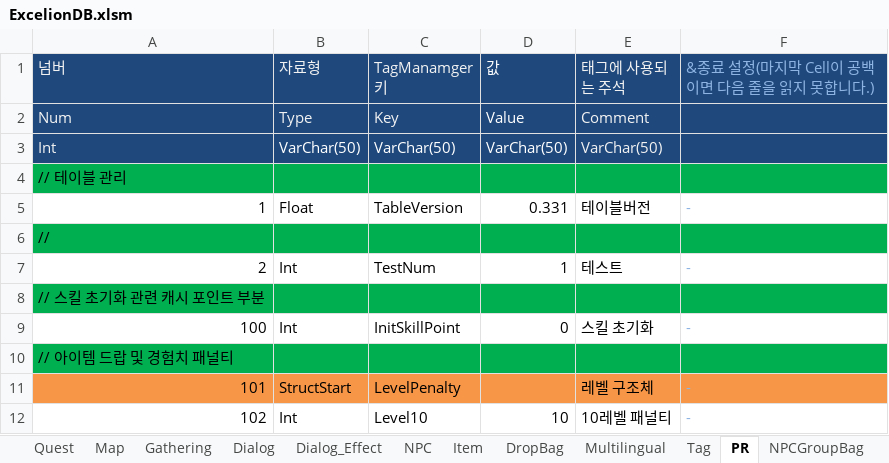
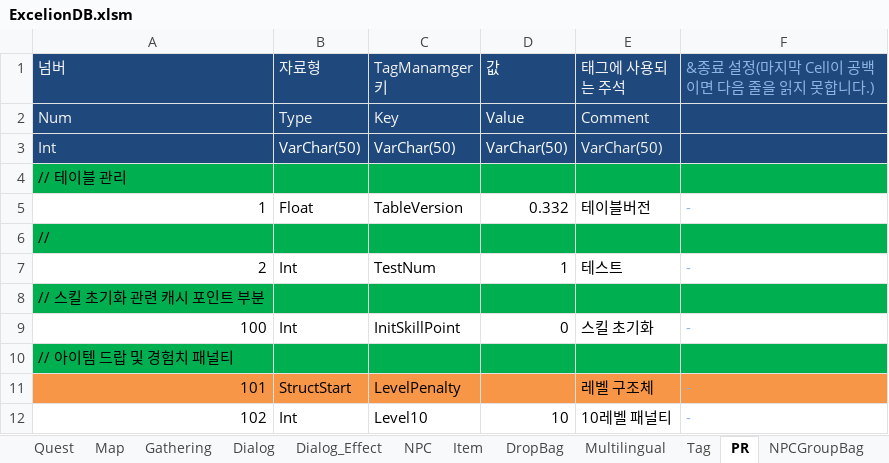
Before and after one commit to rcasio/MarkTwo, an Excel workbook: MarkTwo/bin/Debug/ExcelionDB.xlsm, sheet PR, drawn as a sheet; only a part is shown; values as stored, in another font and other column widths than the file's, no borders; the diff names each change by its address in the sheet, - before the commit and + after, or states it on an @@ line.

```diff
--- a/MarkTwo/bin/Debug/ExcelionDB.xlsm (sheet PR)
+++ b/MarkTwo/bin/Debug/ExcelionDB.xlsm (sheet PR)
-D5 (값): 0.331
+D5 (값): 0.332
```
Also changed, not shown: sheet 테이블_규칙, sheet Test01, 14 other files.
